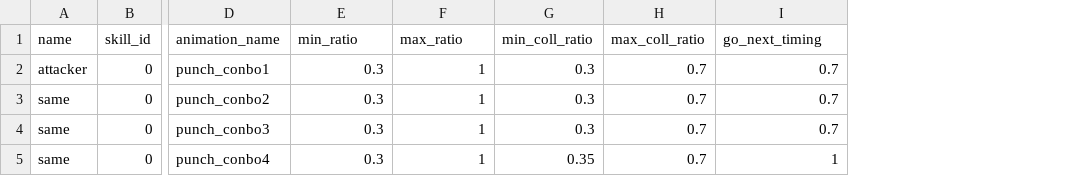
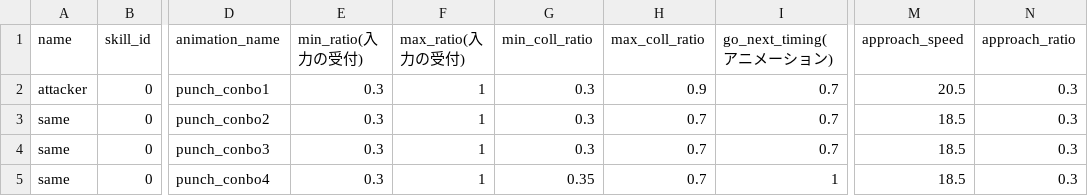
Before and after one commit to YT-tapio/3DAction, a CSV file: data/csv/skill/conbo_attack_data.csv, drawn as a sheet; only a part is shown, gaps mark what is left out; the diff names each change by its address in the sheet, - before the commit and + after, or states it on an @@ line.

Commit message:
conboの補正ができるようになた。

```diff
--- a/data/csv/skill/conbo_attack_data.csv
+++ b/data/csv/skill/conbo_attack_data.csv
+column M (approach_speed), rows 2-5: 20.5 | 18.5 | 18.5 | 18.5
+column N (approach_ratio), rows 2-5: all 0.3
-E1: min_ratio
+E1: min_ratio(入力の受付)
-F1: max_ratio
+F1: max_ratio(入力の受付)
-I1: go_next_timing
+I1: go_next_timing(アニメーション)
-H2 (max_coll_ratio): 0.7
+H2 (max_coll_ratio): 0.9
```
Also changed, not shown: data/csv/animation/player/attacker_animation.csv, 12 other files.
